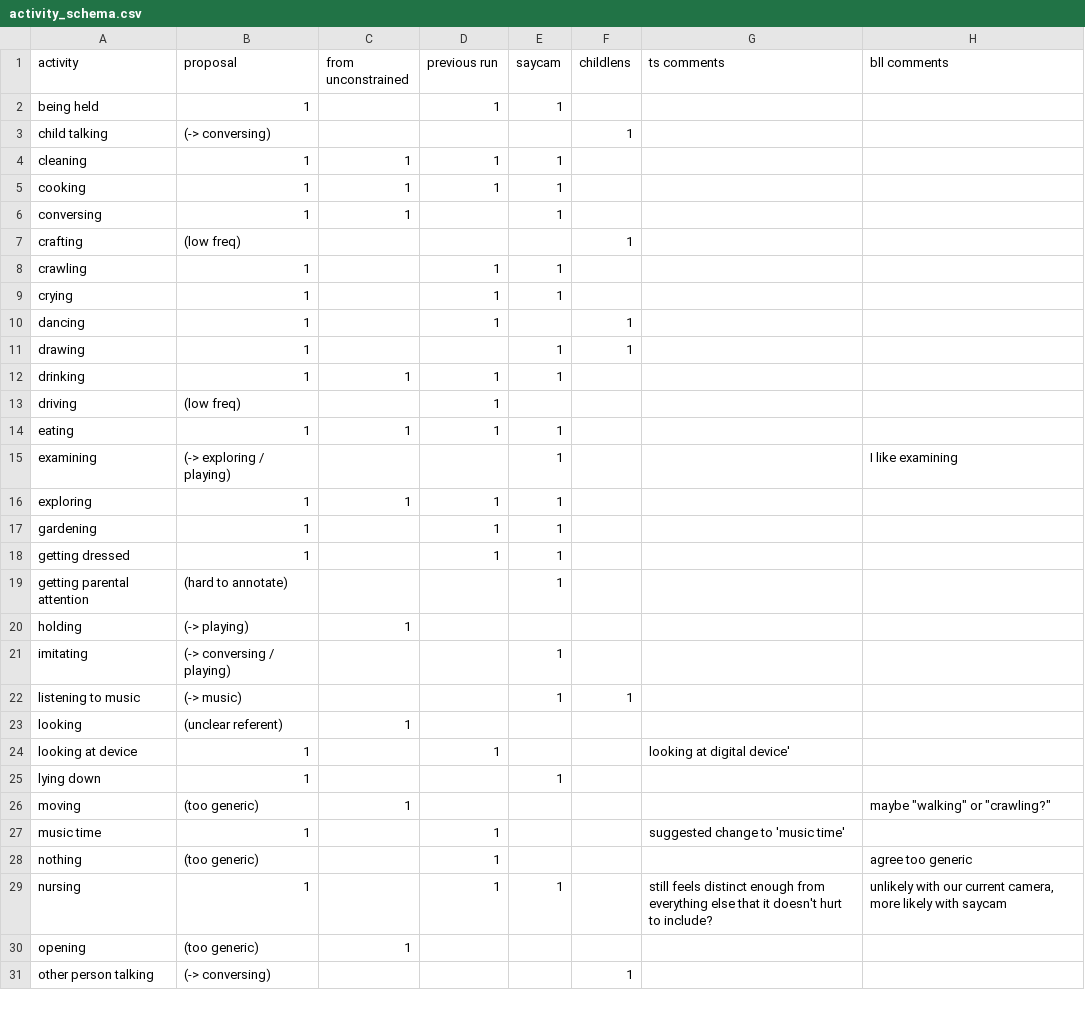
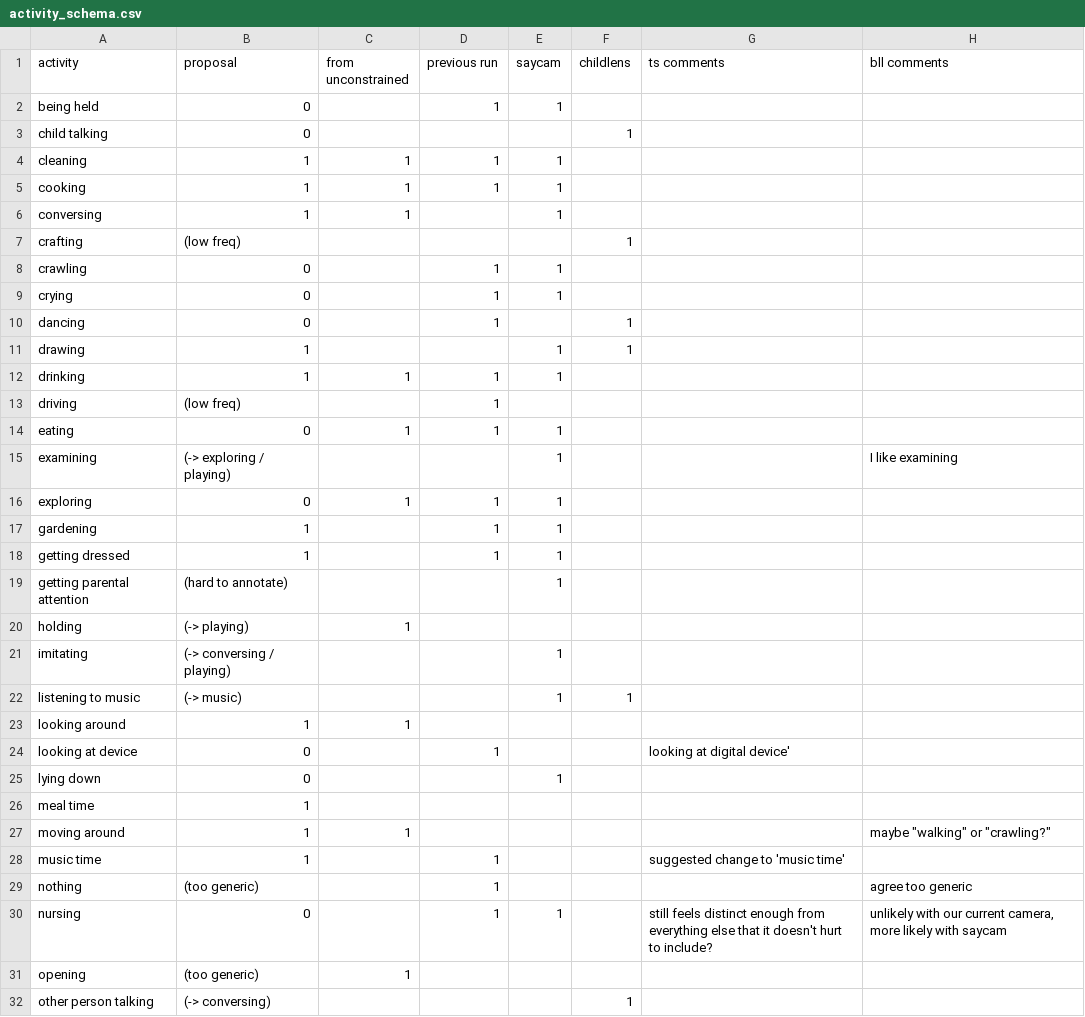
Before and after one commit to babyview-project/contexts, a CSV file: inference/activity_schema.csv, drawn as a sheet; only a part is shown; the diff covers the shown part only.

```diff
--- a/inference/activity_schema.csv
+++ b/inference/activity_schema.csv
@@ -1,4 +1,4 @@
 activity,proposal,from unconstrained,previous run,saycam,childlens,ts comments,bll comments
-being held,1,,1,1,,,
-child talking,(-> conversing),,,,1,,
+being held,0,,1,1,,,
+child talking,0,,,,1,,
 cleaning,1,1,1,1,,,
@@ -7,5 +7,5 @@ conversing,1,1,,1,,,
 crafting,(low freq),,,,1,,
-crawling,1,,1,1,,,
-crying,1,,1,1,,,
-dancing,1,,1,,1,,
+crawling,0,,1,1,,,
+crying,0,,1,1,,,
+dancing,0,,1,,1,,
 drawing,1,,,1,1,,
@@ -13,5 +13,5 @@ drinking,1,1,1,1,,,
 driving,(low freq),,1,,,,
-eating,1,1,1,1,,,
+eating,0,1,1,1,,,
 examining,(-> exploring / playing),,,1,,,I like examining
-exploring,1,1,1,1,,,
+exploring,0,1,1,1,,,
 gardening,1,,1,1,,,
@@ -22,9 +22,10 @@ imitating,(-> conversing / playing),,,1,,,
 listening to music,(-> music),,,1,1,,
-looking,(unclear referent),1,,,,,
-looking at device,1,,1,,,looking at digital device',
-lying down,1,,,1,,,
-moving,(too generic),1,,,,,"maybe ""walking"" or ""crawling?"""
+looking around,1,1,,,,,
+looking at device,0,,1,,,looking at digital device',
+lying down,0,,,1,,,
+meal time,1,,,,,,
+moving around,1,1,,,,,"maybe ""walking"" or ""crawling?"""
 music time,1,,1,,,suggested change to 'music time',
 nothing,(too generic),,1,,,,agree too generic
-nursing,1,,1,1,,still feels distinct enough from everything else that it doesn't hurt to include?,"unlikely with our current camera, more likely with saycam"
+nursing,0,,1,1,,still feels distinct enough from everything else that it doesn't hurt to include?,"unlikely with our current camera, more likely with saycam"
 opening,(too generic),1,,,,,
```
Also changed, not shown: 1 added row and 4 edited cells elsewhere in this file, 1 other file.
